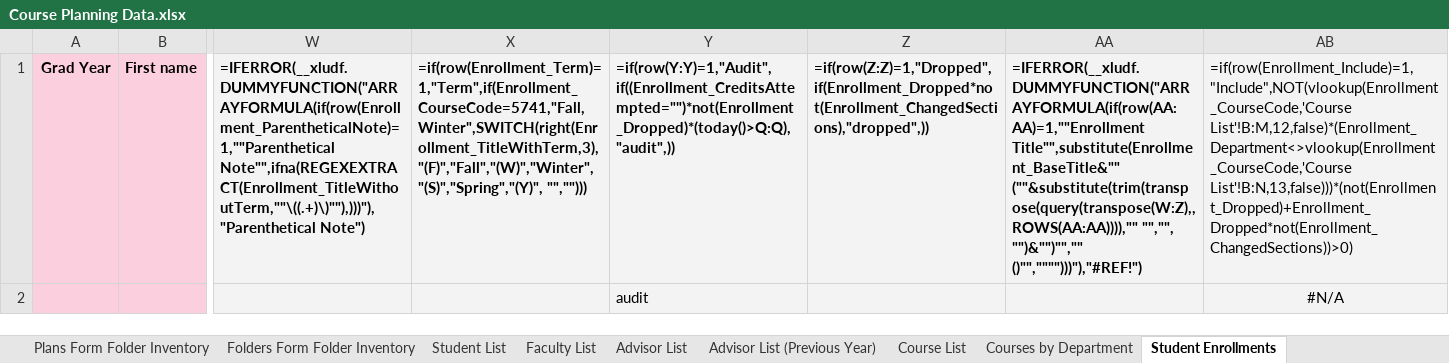
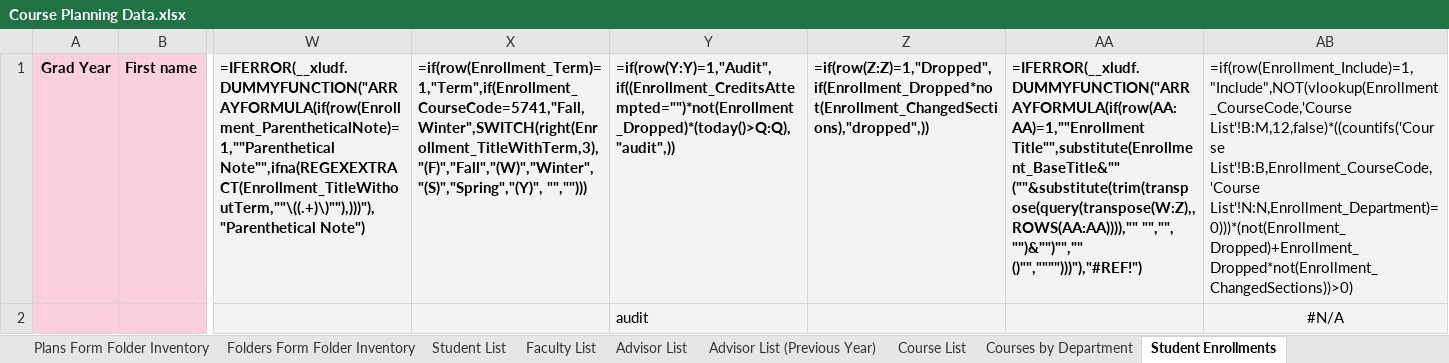
Before and after one commit to groton-school/course-planning-tool, an Excel workbook: schema/sheets/Course Planning Data.xlsx, sheet Student Enrollments, drawn as a sheet; only a part is shown, gaps mark what is left out; values as stored, in another font and other column widths than the file's, no borders; formulas are shown in place of their values; charts and pictures not drawn; the diff names each change by its address in the sheet, - before the commit and + after, or states it on an @@ line.

Commit message:
v0.2.7
Restructure logic for cross-registered courses. New `Cross-registered Courses` sheet lets you (optionally) assign a specific department for the course to appear under in the course plan for cross-registered courses. If no department is assigned, then _all_ enrollments appear in the enrollment history.

```diff
--- a/schema/sheets/Course Planning Data.xlsx (sheet Student Enrollments)
+++ b/schema/sheets/Course Planning Data.xlsx (sheet Student Enrollments)
-AB1: =if(row(Enrollment_Include)=1,"Include",NOT(vlookup(Enrollment_CourseCode,'Course List'!B:M,12,false)*(Enrollment_Department<>vlookup(Enrollment_CourseCode,'Course List'!B:N,13,false)))*(not(Enrollment_Dropped)+Enrollment_Dropped*not(Enrollment_ChangedSections))>0)
+AB1: =if(row(Enrollment_Include)=1,"Include",NOT(vlookup(Enrollment_CourseCode,'Course List'!B:M,12,false)*((countifs('Course List'!B:B,Enrollment_CourseCode,'Course List'!N:N,Enrollment_Department)=0)))*(not(Enrollment_Dropped)+Enrollment_Dropped*not(Enrollment_ChangedSections))>0)
```
Also changed, not shown: sheet Cross-registered Courses, sheet Course List, 1 other file.
